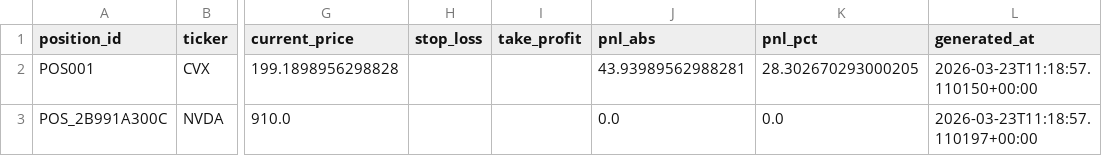
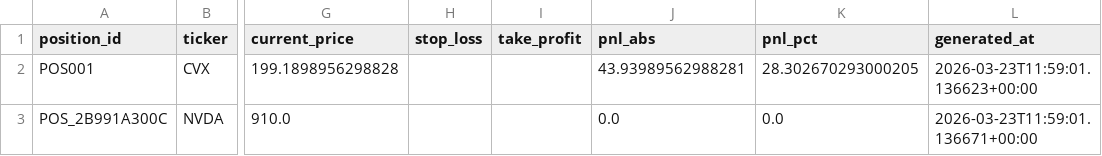
Before and after one commit to lukeroyle-beep/Investing_Agents, a CSV file: data/exit_advice.csv, drawn as a sheet; only a part is shown, gaps mark what is left out; the diff names each change by its address in the sheet, - before the commit and + after, or states it on an @@ line.

```diff
--- a/data/exit_advice.csv
+++ b/data/exit_advice.csv
-L2 (generated_at): 2026-03-23T11:18:57.110150+00:00
+L2 (generated_at): 2026-03-23T11:59:01.136623+00:00
-L3 (generated_at): 2026-03-23T11:18:57.110197+00:00
+L3 (generated_at): 2026-03-23T11:59:01.136671+00:00
```
Also changed, not shown: data/advisory_trades.csv, data/final_shortlist.csv, 22 other files.
